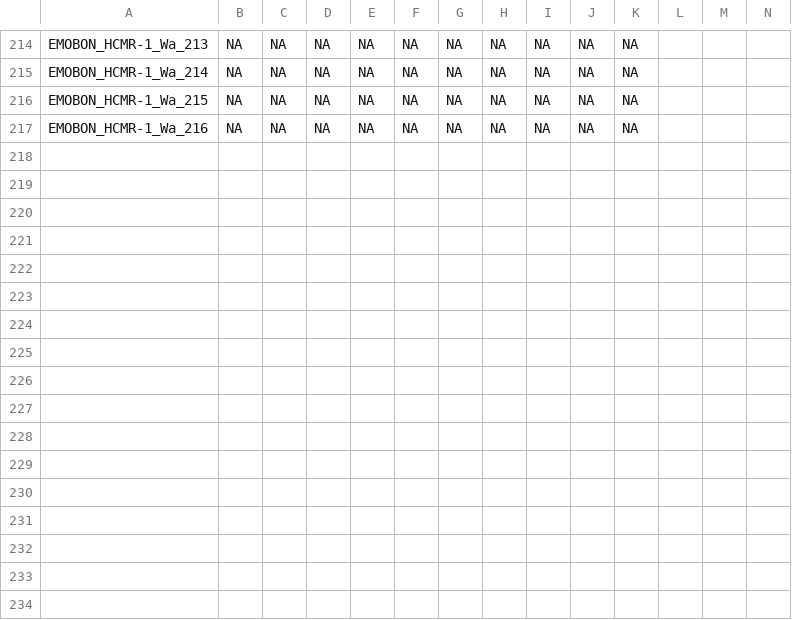
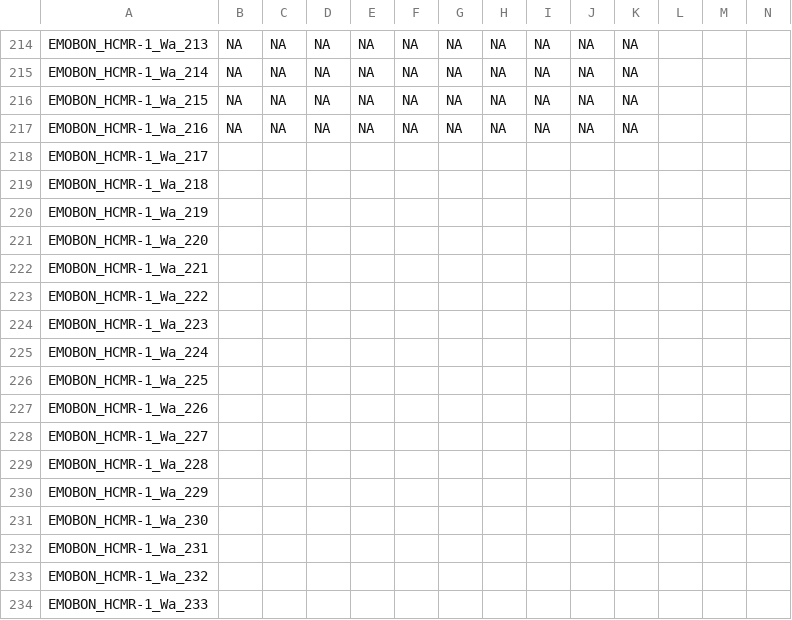
Before and after one commit to emo-bon/observatory-hcmr-1-crate, a CSV file: logsheets/raw/water_measured.csv, drawn as a sheet; only a part is shown, gaps mark what is left out; rows hold the shown columns only; the diff names each change by its address in the sheet, - before the commit and + after, or states it on an @@ line.

```diff
--- a/logsheets/raw/water_measured.csv
+++ b/logsheets/raw/water_measured.csv
+row 218: EMOBON_HCMR-1_Wa_217
+row 219: EMOBON_HCMR-1_Wa_218
+row 220: EMOBON_HCMR-1_Wa_219
+row 221: EMOBON_HCMR-1_Wa_220
+row 222: EMOBON_HCMR-1_Wa_221
+row 223: EMOBON_HCMR-1_Wa_222
+row 224: EMOBON_HCMR-1_Wa_223
+row 225: EMOBON_HCMR-1_Wa_224
+row 226: EMOBON_HCMR-1_Wa_225
+row 227: EMOBON_HCMR-1_Wa_226
+row 228: EMOBON_HCMR-1_Wa_227
+row 229: EMOBON_HCMR-1_Wa_228
+row 230: EMOBON_HCMR-1_Wa_229
+row 231: EMOBON_HCMR-1_Wa_230
+row 232: EMOBON_HCMR-1_Wa_231
+row 233: EMOBON_HCMR-1_Wa_232
+row 234: EMOBON_HCMR-1_Wa_233
```
Also changed, not shown: logsheets/raw/water_observatory.csv, 1 other file.
